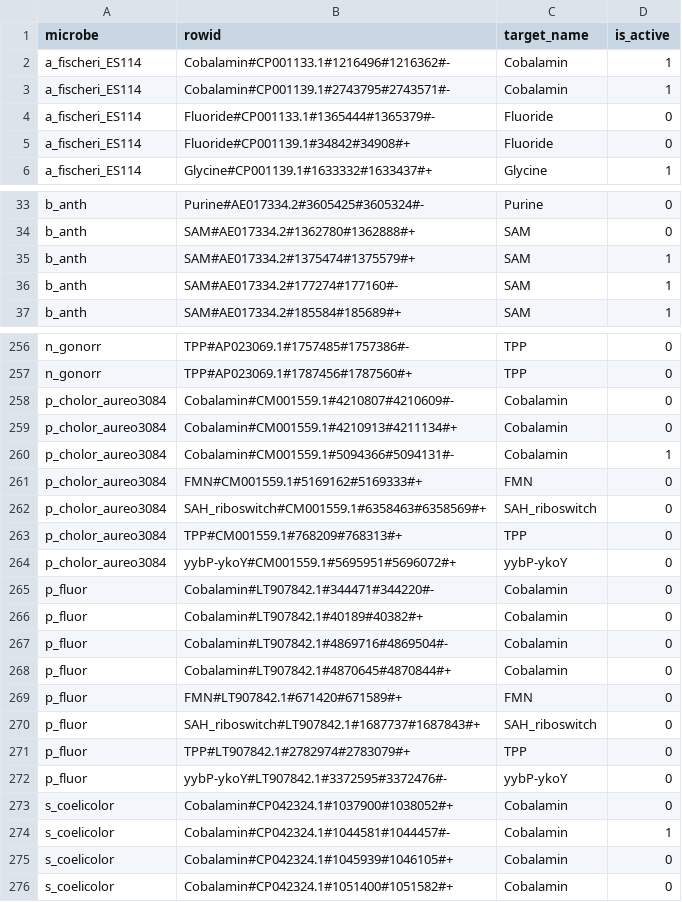
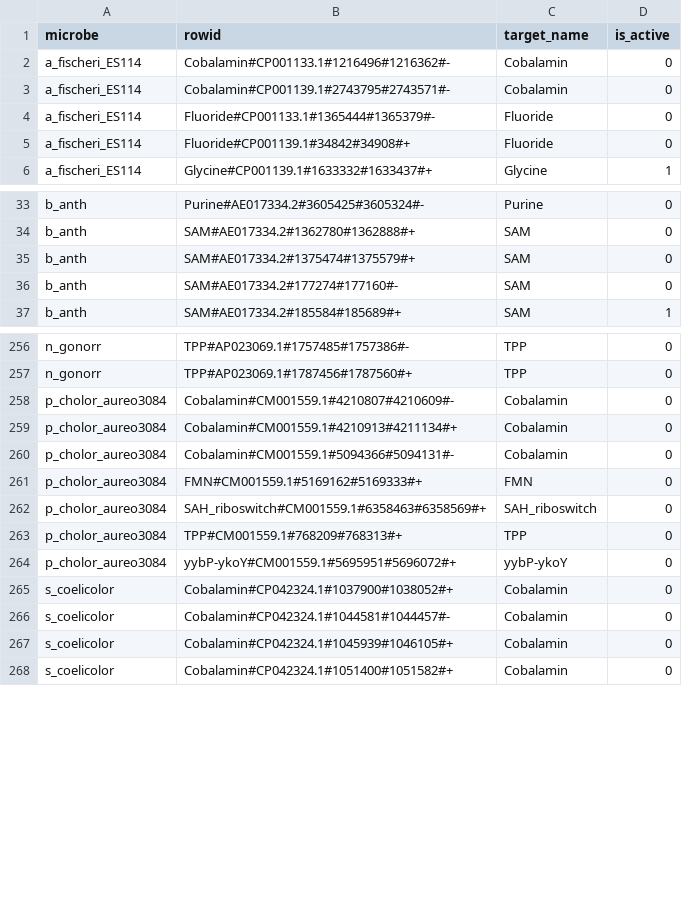
Before and after one commit to lepton-7/tartlet-pub, a CSV file: validation/plotting/data/big_fig/locus_inferences.csv, drawn as a sheet; only a part is shown, gaps mark what is left out; the diff covers the shown part only.

```diff
--- a/validation/plotting/data/big_fig/locus_inferences.csv
+++ b/validation/plotting/data/big_fig/locus_inferences.csv
@@ -1,4 +1,4 @@
 microbe,rowid,target_name,is_active
-a_fischeri_ES114,Cobalamin#CP001133.1#1216496#1216362#-,Cobalamin,1
-a_fischeri_ES114,Cobalamin#CP001139.1#2743795#2743571#-,Cobalamin,1
+a_fischeri_ES114,Cobalamin#CP001133.1#1216496#1216362#-,Cobalamin,0
+a_fischeri_ES114,Cobalamin#CP001139.1#2743795#2743571#-,Cobalamin,0
 a_fischeri_ES114,Fluoride#CP001133.1#1365444#1365379#-,Fluoride,0
@@ -34,4 +34,4 @@ b_anth,Purine#AE017334.2#3605425#3605324#-,Purine,0
 b_anth,SAM#AE017334.2#1362780#1362888#+,SAM,0
-b_anth,SAM#AE017334.2#1375474#1375579#+,SAM,1
-b_anth,SAM#AE017334.2#177274#177160#-,SAM,1
+b_anth,SAM#AE017334.2#1375474#1375579#+,SAM,0
+b_anth,SAM#AE017334.2#177274#177160#-,SAM,0
 b_anth,SAM#AE017334.2#185584#185689#+,SAM,1
@@ -259,3 +259,3 @@ p_cholor_aureo3084,Cobalamin#CM001559.1#4210807#4210609#-,Cobalamin,0
 p_cholor_aureo3084,Cobalamin#CM001559.1#4210913#4211134#+,Cobalamin,0
-p_cholor_aureo3084,Cobalamin#CM001559.1#5094366#5094131#-,Cobalamin,1
+p_cholor_aureo3084,Cobalamin#CM001559.1#5094366#5094131#-,Cobalamin,0
 p_cholor_aureo3084,FMN#CM001559.1#5169162#5169333#+,FMN,0
@@ -264,12 +264,4 @@ p_cholor_aureo3084,TPP#CM001559.1#768209#768313#+,TPP,0
 p_cholor_aureo3084,yybP-ykoY#CM001559.1#5695951#5696072#+,yybP-ykoY,0
-p_fluor,Cobalamin#LT907842.1#344471#344220#-,Cobalamin,0
-p_fluor,Cobalamin#LT907842.1#40189#40382#+,Cobalamin,0
-p_fluor,Cobalamin#LT907842.1#4869716#4869504#-,Cobalamin,0
-p_fluor,Cobalamin#LT907842.1#4870645#4870844#+,Cobalamin,0
-p_fluor,FMN#LT907842.1#671420#671589#+,FMN,0
-p_fluor,SAH_riboswitch#LT907842.1#1687737#1687843#+,SAH_riboswitch,0
-p_fluor,TPP#LT907842.1#2782974#2783079#+,TPP,0
-p_fluor,yybP-ykoY#LT907842.1#3372595#3372476#-,yybP-ykoY,0
 s_coelicolor,Cobalamin#CP042324.1#1037900#1038052#+,Cobalamin,0
-s_coelicolor,Cobalamin#CP042324.1#1044581#1044457#-,Cobalamin,1
+s_coelicolor,Cobalamin#CP042324.1#1044581#1044457#-,Cobalamin,0
 s_coelicolor,Cobalamin#CP042324.1#1045939#1046105#+,Cobalamin,0
```
Also changed, not shown: 21 edited cells elsewhere in this file, validation/plotting/data/big_fig/locus_inferences_sum.csv, 8 other files.
